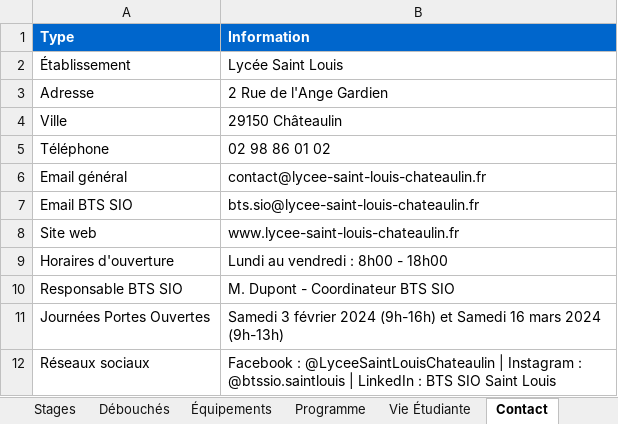
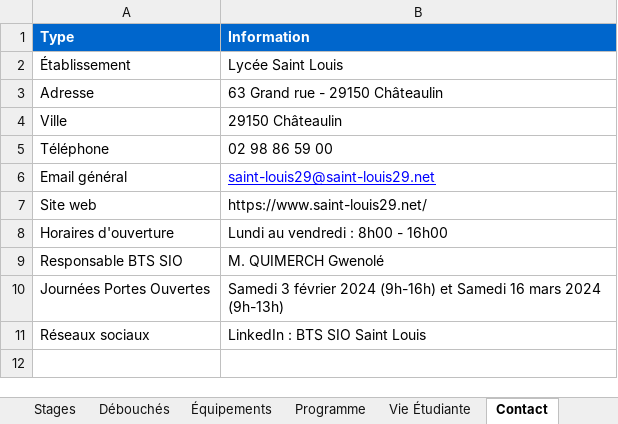
Before and after one commit to bohort-32/Liliane, an Excel workbook: LLM/BTS_SIO_Infos.xlsx, sheet Contact, drawn as a sheet; values as stored, in another font and other column widths than the file's, no borders; removed rows and columns are numbered as before the commit, all else as after; the diff names each change by its address in the sheet, - before the commit and + after, or states it on an @@ line.

```diff
--- a/LLM/BTS_SIO_Infos.xlsx (sheet Contact)
+++ b/LLM/BTS_SIO_Infos.xlsx (sheet Contact)
-B3 (Information): 2 Rue de l'Ange Gardien
+B3 (Information): 63 Grand rue - 29150 Châteaulin
-B5 (Information): 02 98 86 01 02
+B5 (Information): 02 98 86 59 00
-B6 (Information): contact@lycee-saint-louis-chateaulin.fr
+B6 (Information): saint-louis29@saint-louis29.net
@@ B6 underline: off → on, text colour: black → #0000FF @@
-row 7: Email BTS SIO | bts.sio@lycee-saint-louis-chateaulin.fr
-B7 (Information): www.lycee-saint-louis-chateaulin.fr
+B7 (Information): https://www.saint-louis29.net/
-B8 (Information): Lundi au vendredi : 8h00 - 18h00
+B8 (Information): Lundi au vendredi : 8h00 - 16h00
-B9 (Information): M. Dupont - Coordinateur BTS SIO
+B9 (Information): M. QUIMERCH Gwenolé
-B11 (Information): Facebook : @LyceeSaintLouisChateaulin | Instagram : @btssio.saintlouis | LinkedIn :…
+B11 (Information): LinkedIn :…
```
Also changed, not shown: sheet Vie Étudiante, sheet Équipements, sheet Admission, sheet Stages, 11 other files.
